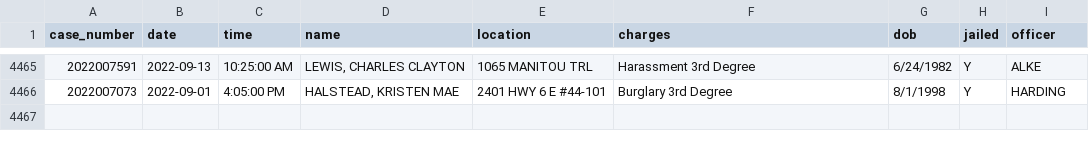
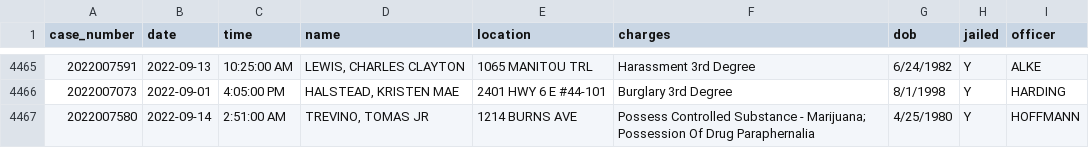
Before and after one commit to andrew-couch/ICBarTweeter, a CSV file: Data/charge_history.csv, drawn as a sheet; only a part is shown, gaps mark what is left out; the diff names each change by its address in the sheet, - before the commit and + after, or states it on an @@ line.

```diff
--- a/Data/charge_history.csv
+++ b/Data/charge_history.csv
+row 4467: 2022007580 | 2022-09-14 | 2:51:00 AM | TREVINO, TOMAS JR | 1214 BURNS AVE | Possess Controlled Substance - Marijuana; Possession Of Drug Paraphernalia | 4/25/1980 | Y | HOFFMANN
```
